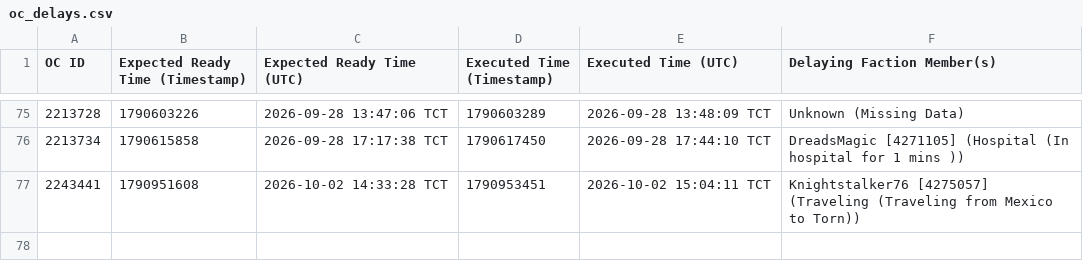
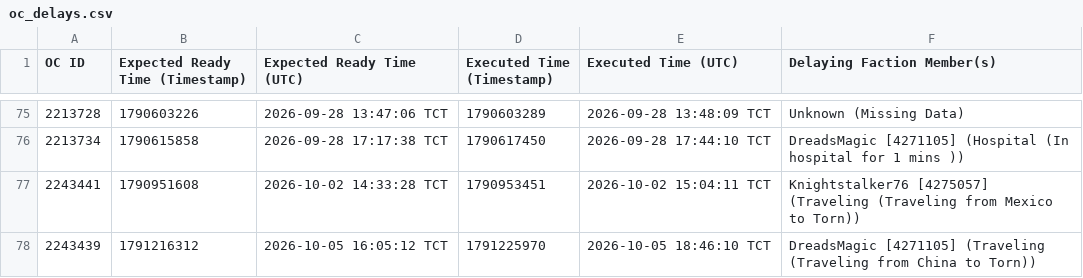
Before and after one commit to Ferrousbuns/torn-OC-Tracker, a CSV file: oc_delays.csv, drawn as a sheet; only a part is shown, gaps mark what is left out.

Commit message:
Auto-update oc_delay data: 2026-10-05 20:10

```diff
--- a/oc_delays.csv
+++ b/oc_delays.csv
@@ -77 +77,2 @@ OC ID,Expected Ready Time (Timestamp),Expected Ready Time (UTC),Executed Time (T
 2243441,1790951608,2026-10-02 14:33:28 TCT,1790953451,2026-10-02 15:04:11 TCT,Knightstalker76 [4275057] (Traveling (Traveling from Mexico to Torn))
+2243439,1791216312,2026-10-05 16:05:12 TCT,1791225970,2026-10-05 18:46:10 TCT,DreadsMagic [4271105] (Traveling (Traveling from China to Torn))
```
